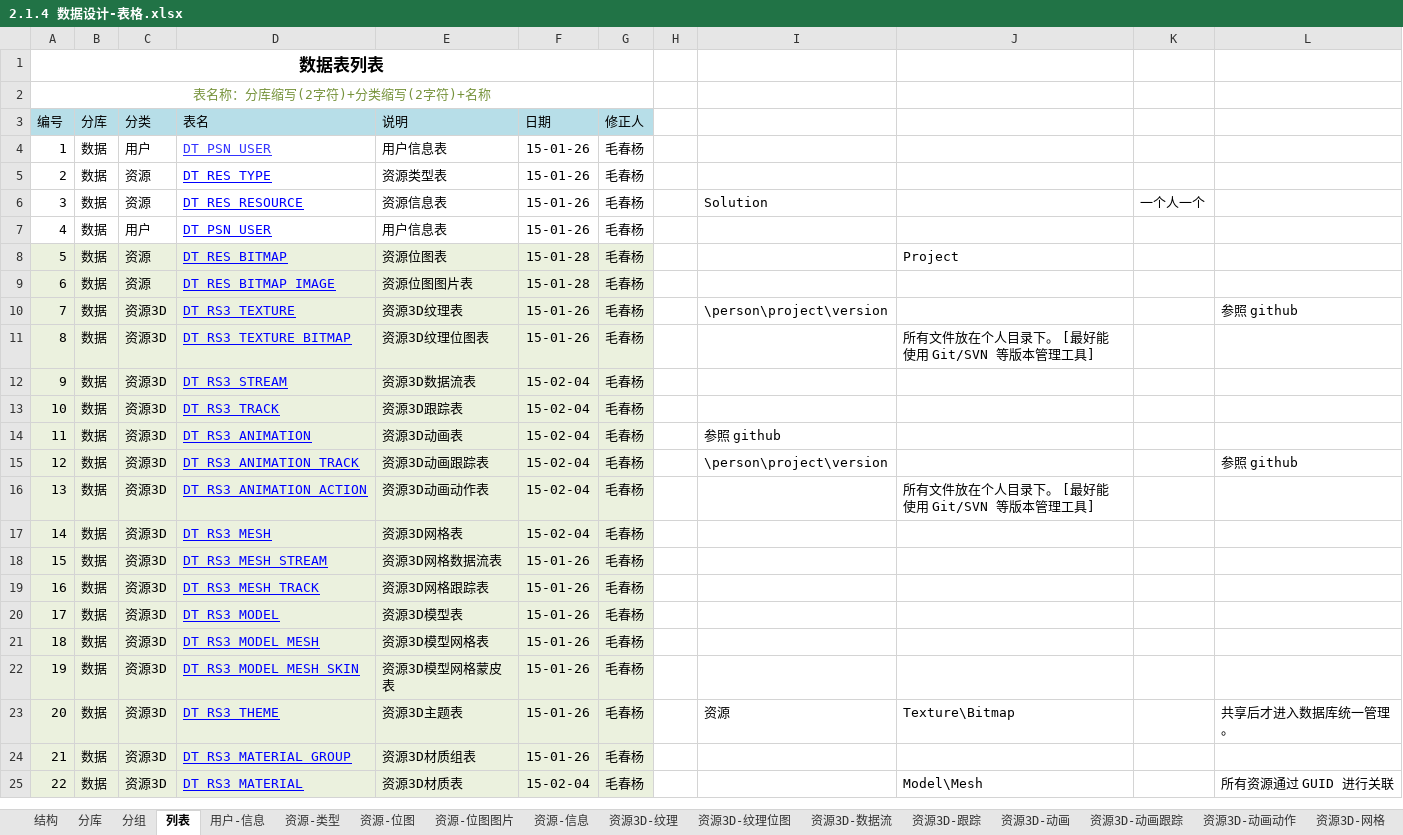
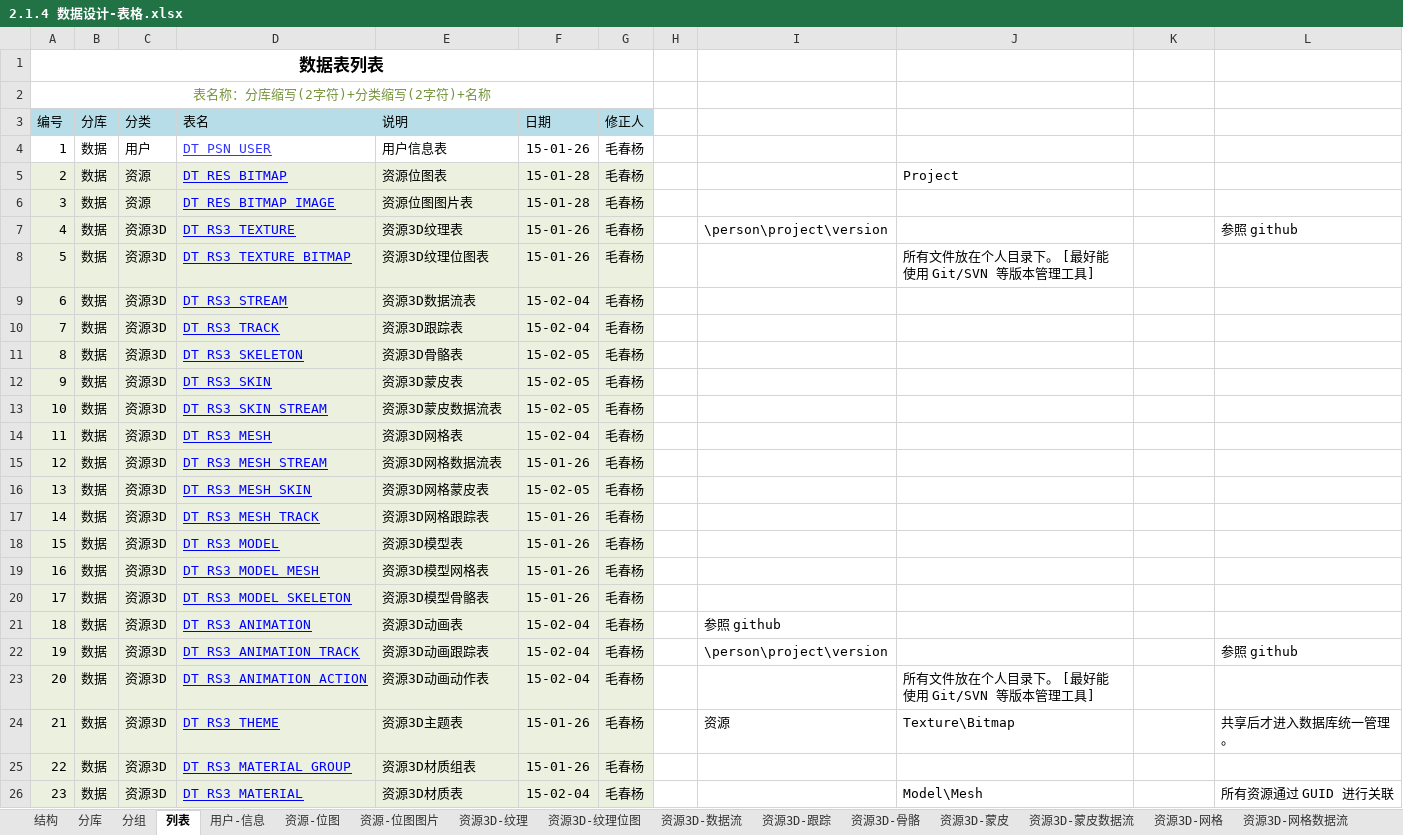
Before and after one commit to favedit/MoCloud, an Excel workbook: document/2-数据/2.1.4 数据设计-表格.xlsx, sheet 列表, drawn as a sheet; only a part is shown; values as stored, in another font and other column widths than the file's, no borders; removed rows and columns are numbered as before the commit, all else as after; the diff names each change by its address in the sheet, - before the commit and + after, or states it on an @@ line.

```diff
--- a/document/2-数据/2.1.4 数据设计-表格.xlsx (sheet 列表)
+++ b/document/2-数据/2.1.4 数据设计-表格.xlsx (sheet 列表)
-sheet tab: 资源-类型
-sheet tab: 资源-信息
+sheet tab: 资源3D-骨骼
+sheet tab: 资源3D-蒙皮
+sheet tab: 资源3D-蒙皮数据流
-row 4: 1 | 数据 | 用户 | DT_PSN_USER | 用户信息表 | 15-01-26 | 毛春杨
-row 5: 2 | 数据 | 资源 | DT_RES_TYPE | 资源类型表 | 15-01-26 | 毛春杨
-row 6: 3 | 数据 | 资源 | DT_RES_RESOURCE | 资源信息表 | 15-01-26 | 毛春杨 |  | Solution |  | 一个人一个
@@ column A (编号) renumbered between rows 4 and 48 @@
-D4 text colour: #0000FF
+D4 text colour: #3333FF
+row 11: 8 | 数据 | 资源3D | DT_RS3_SKELETON | 资源3D骨骼表 | 15-02-05 | 毛春杨
+row 12: 9 | 数据 | 资源3D | DT_RS3_SKIN | 资源3D蒙皮表 | 15-02-05 | 毛春杨
+row 13: 10 | 数据 | 资源3D | DT_RS3_SKIN_STREAM | 资源3D蒙皮数据流表 | 15-02-05 | 毛春杨
@@ row 17 moved to row 14: 11 @@
@@ row 18 moved to row 15: 12 @@
+row 16: 13 | 数据 | 资源3D | DT_RS3_MESH_SKIN | 资源3D网格蒙皮表 | 15-02-05 | 毛春杨
@@ row 19 moved to row 17: 14 @@
@@ row 20 moved to row 18: 15 @@
@@ row 21 moved to row 19: 16 @@
+row 20: 17 | 数据 | 资源3D | DT_RS3_MODEL_SKELETON | 资源3D模型骨骼表 | 15-01-26 | 毛春杨
-row 22: 19 | 数据 | 资源3D | DT_RS3_MODEL_MESH_SKIN | 资源3D模型网格蒙皮表 | 15-01-26 | 毛春杨
```
Also changed, not shown: sheet 资源3D-动画跟踪, sheet 资源3D-动画动作, sheet 资源3D-动画, sheet 资源3D-网格数据流, other sheet tabs, formulas that keep their value, 39 other files.
